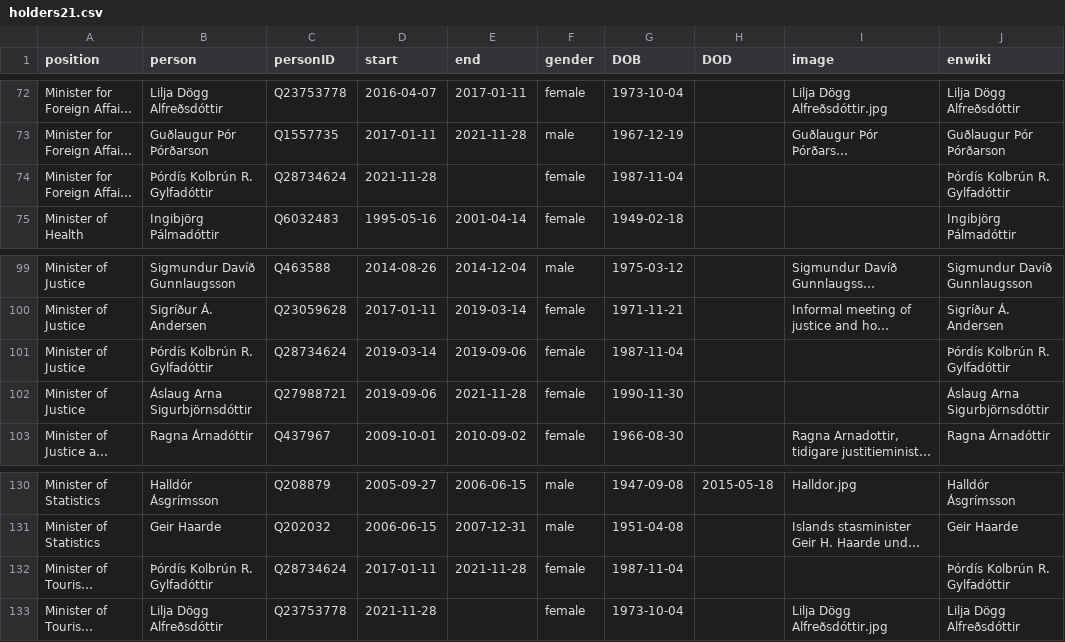
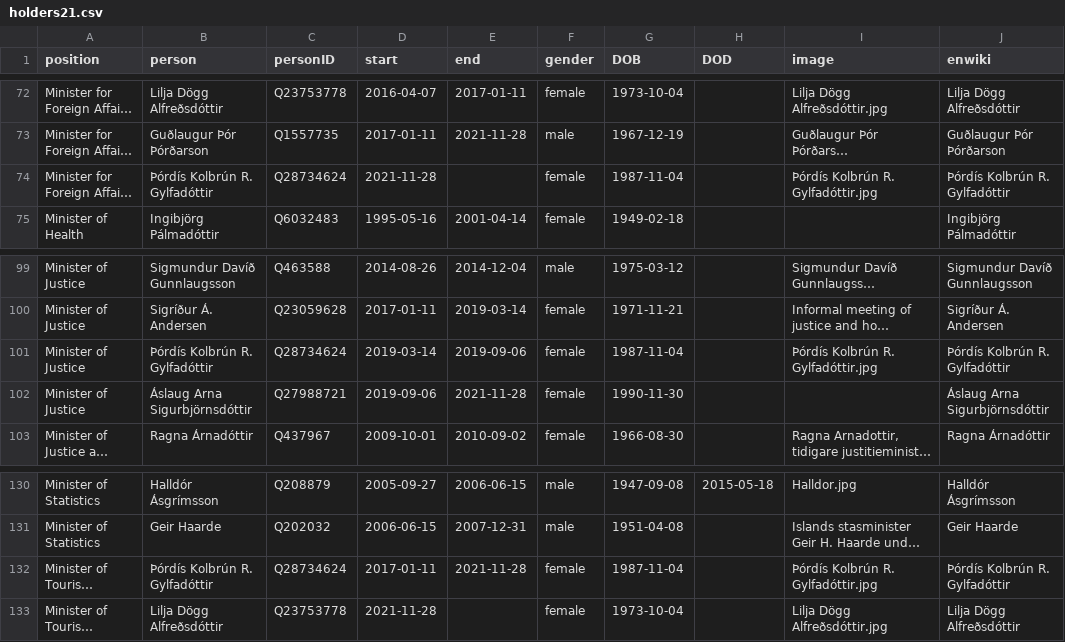
Before and after one commit to Jkudjo/iceland-cabinet, a CSV file: html/holders21.csv, drawn as a sheet; only a part is shown, gaps mark what is left out; long unchanged cells end in …; the diff names each change by its address in the sheet, - before the commit and + after, or states it on an @@ line.

```diff
--- a/html/holders21.csv
+++ b/html/holders21.csv
-I74 (image): (empty)
+I74 (image): Þórdís Kolbrún R. Gylfadóttir.jpg
-I101 (image): (empty)
+I101 (image): Þórdís Kolbrún R. Gylfadóttir.jpg
-I132 (image): (empty)
+I132 (image): Þórdís Kolbrún R. Gylfadóttir.jpg
```
Also changed, not shown: html/current.csv, html/legislators.csv.
